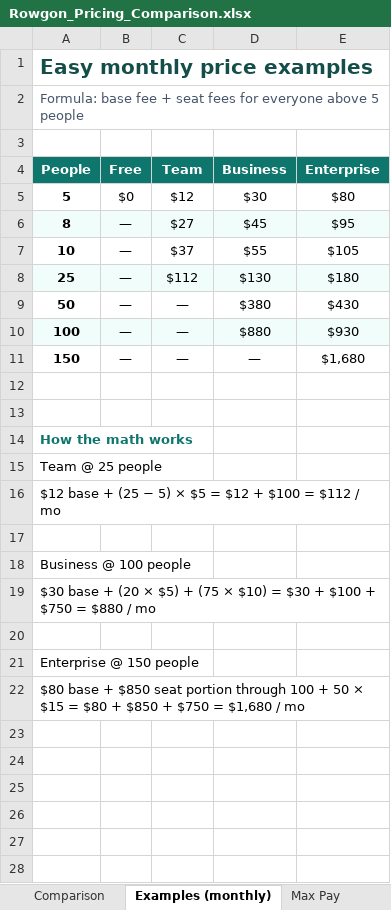
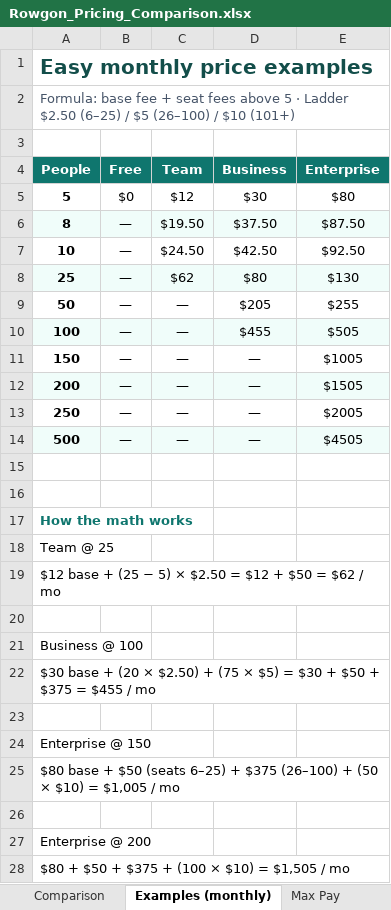
Before and after one commit to Dralorex/The-Hollow-Crown-Task-Manager, an Excel workbook: Rowgon_Pricing_Comparison.xlsx, sheet Examples (monthly), drawn as a sheet; values as stored, in another font and other column widths than the file's, no borders; addresses are those after the commit; the diff names each change by its address in the sheet, - before the commit and + after, or states it on an @@ line.

```diff
--- a/Rowgon_Pricing_Comparison.xlsx (sheet Examples (monthly))
+++ b/Rowgon_Pricing_Comparison.xlsx (sheet Examples (monthly))
-A2 (People): …seat fees for everyone above 5 people
+A2 (People): …seat fees above 5 · Ladder $2.50 (6–25) / $5 (26–100) / $10 (101+)
-C6 (Team): $27
+C6 (Team): $19.50
-D6 (Business): $45
+D6 (Business): $37.50
-E6 (Enterprise): $95
+E6 (Enterprise): $87.50
-C7 (Team): $37
+C7 (Team): $24.50
-D7 (Business): $55
+D7 (Business): $42.50
-E7 (Enterprise): $105
+E7 (Enterprise): $92.50
-C8 (Team): $112
+C8 (Team): $62
-D8 (Business): $130
+D8 (Business): $80
-E8 (Enterprise): $180
+E8 (Enterprise): $130
-D9 (Business): $380
+D9 (Business): $205
-E9 (Enterprise): $430
+E9 (Enterprise): $255
-D10 (Business): $880
+D10 (Business): $455
-E10 (Enterprise): $930
+E10 (Enterprise): $505
-E11 (Enterprise): $1,680
+E11 (Enterprise): $1005
+row 12: 200 | — | — | — | $1505
+row 13: 250 | — | — | — | $2005
+row 14: 500 | — | — | — | $4505
-A18 (People): Team @ 25 people
+A18 (People): Team @ 25
-A19 (People): …5) × $5 = $12 + $100 = $112 / mo
+A19 (People): …5) × $2.50 = $12 + $50 = $62 / mo
-A21 (People): Business @ 100 people
+A21 (People): Business @ 100
-A22 (People): …(20 × $5) + (75 × $10) = $30 + $100 + $750 = $880 / mo
+A22 (People): …(20 × $2.50) + (75 × $5) = $30 + $50 + $375 = $455 / mo
-A24 (People): Enterprise @ 150 people
+A24 (People): Enterprise @ 150
-A25 (People): …base + $850 seat portion through 100 + 50 × $15 = $80 + $850 + $750 = $1,680 / mo
+A25 (People): …base + $50 (seats 6–25) + $375 (26–100) + (50 × $10) = $1,005 / mo
+row 26: (empty)
+row 27: Enterprise @ 200
+row 28: $80 + $50 + $375 + (100 × $10) = $1,505 / mo
```
Also changed, not shown: sheet Comparison, sheet Max Pay, sheet How billing works, sheet Infra Cost 100-10k, other sheet tabs.
